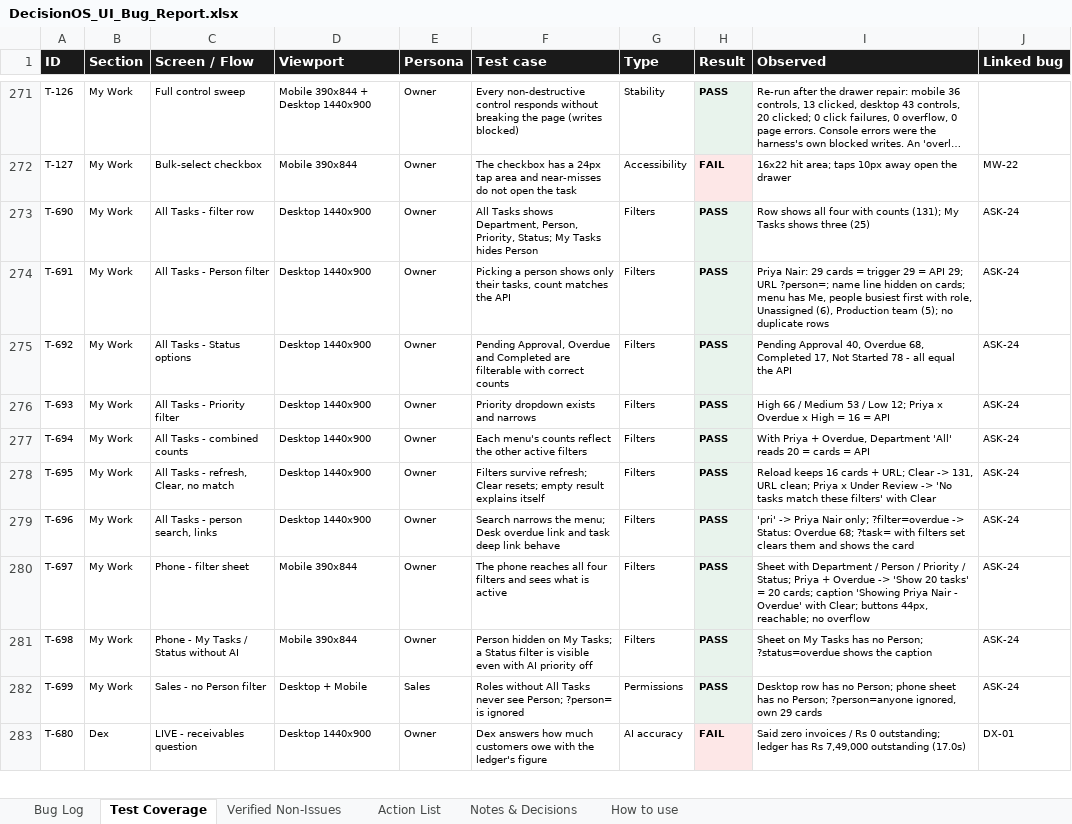
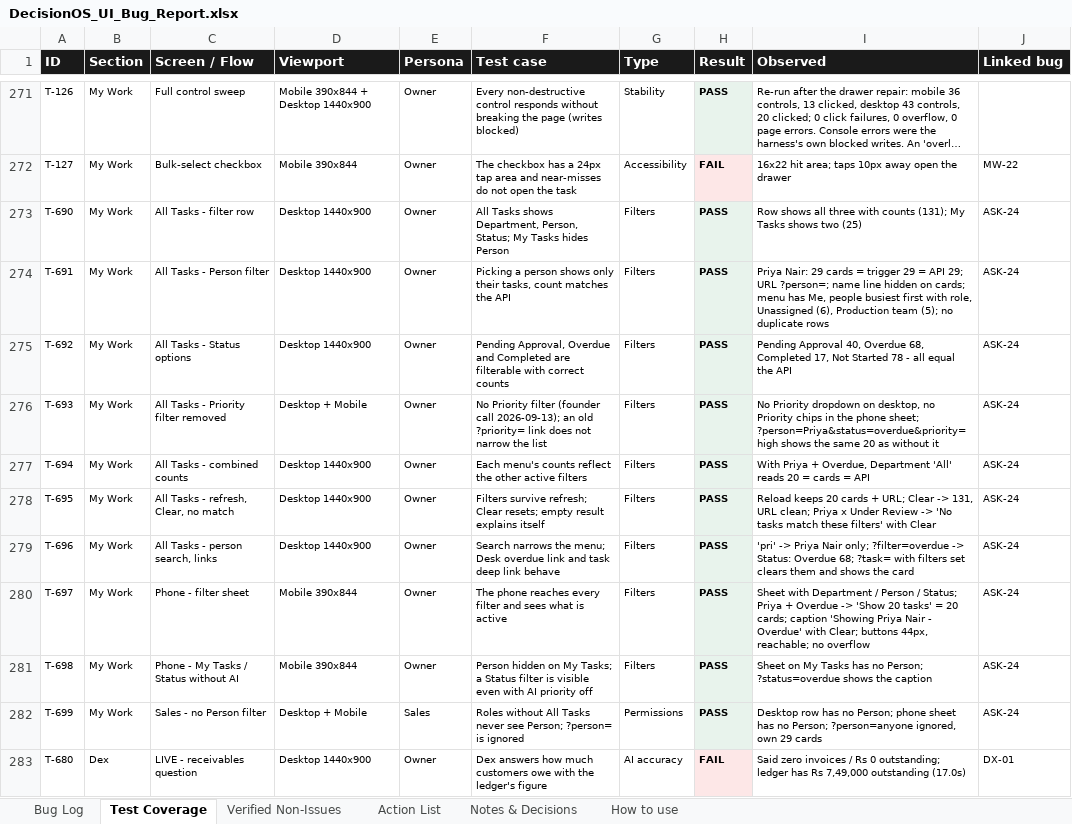
Before and after one commit to quazrelevate-god/DecisionOS, an Excel workbook: docs/DecisionOS_UI_Bug_Report.xlsx, sheet Test Coverage, drawn as a sheet; only a part is shown, gaps mark what is left out; long unchanged cells end in …; values as stored, in another font and other column widths than the file's, no borders; the diff names each change by its address in the sheet, - before the commit and + after, or states it on an @@ line.

```diff
--- a/docs/DecisionOS_UI_Bug_Report.xlsx (sheet Test Coverage)
+++ b/docs/DecisionOS_UI_Bug_Report.xlsx (sheet Test Coverage)
-F273 (Test case): …Department, Person, Priority, Status; My…
+F273 (Test case): …Department, Person, Status; My…
-I273 (Observed): …shows all four with counts (131); My Tasks shows three (25)
+I273 (Observed): …shows all three with counts (131); My Tasks shows two (25)
-C276 (Screen / Flow): All Tasks - Priority filter
+C276 (Screen / Flow): All Tasks - Priority filter removed
-D276 (Viewport): Desktop 1440x900
+D276 (Viewport): Desktop + Mobile
-F276 (Test case): Priority dropdown exists and narrows
+F276 (Test case): No Priority filter (founder call 2026-09-13); an old ?priority= link does not narrow the list
-I276 (Observed): High 66 / Medium 53 / Low 12; Priya x Overdue x High = 16 = API
+I276 (Observed): No Priority dropdown on desktop, no Priority chips in the phone sheet; ?person=Priya&status=overdue&priority=high shows the same 20 as without it
-I278 (Observed): Reload keeps 16 cards +…
+I278 (Observed): Reload keeps 20 cards +…
-F280 (Test case): …phone reaches all four filters and sees…
+F280 (Test case): …phone reaches every filter and sees…
-I280 (Observed): …Person / Priority / Status; Priya…
+I280 (Observed): …Person / Status; Priya…
```
Also changed, not shown: sheet Action List, 3 other files.
